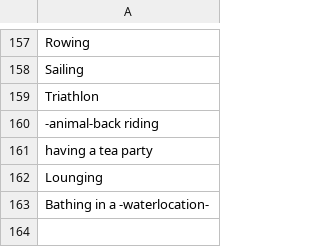
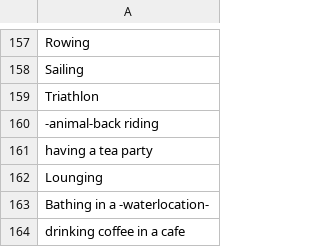
Before and after one commit to AIrjen/OneButtonPrompt, a CSV file: csvfiles/human_activities.csv, drawn as a sheet; only a part is shown, gaps mark what is left out.

```diff
--- a/csvfiles/human_activities.csv
+++ b/csvfiles/human_activities.csv
@@ -163 +163,2 @@ Lounging
 Bathing in a -waterlocation-
+drinking coffee in a cafe
```
Also changed, not shown: csvfiles/accessories.csv, csvfiles/special_lists/buildfaceparts.csv, 4 other files.
